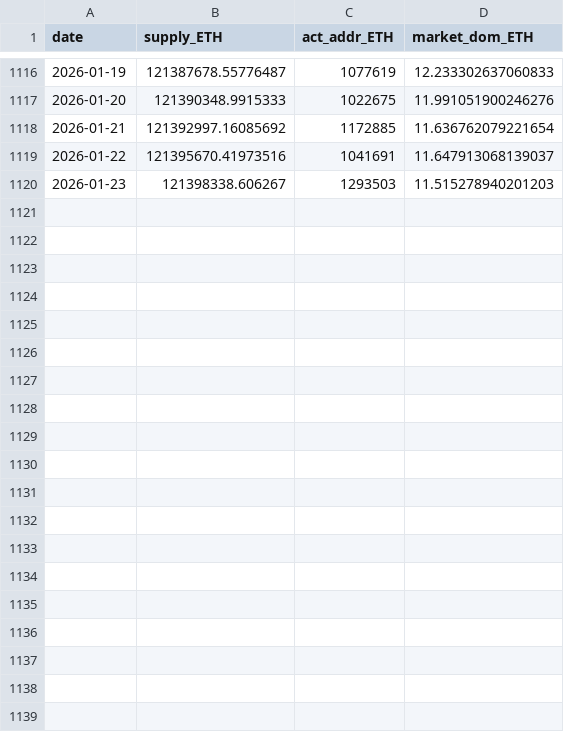
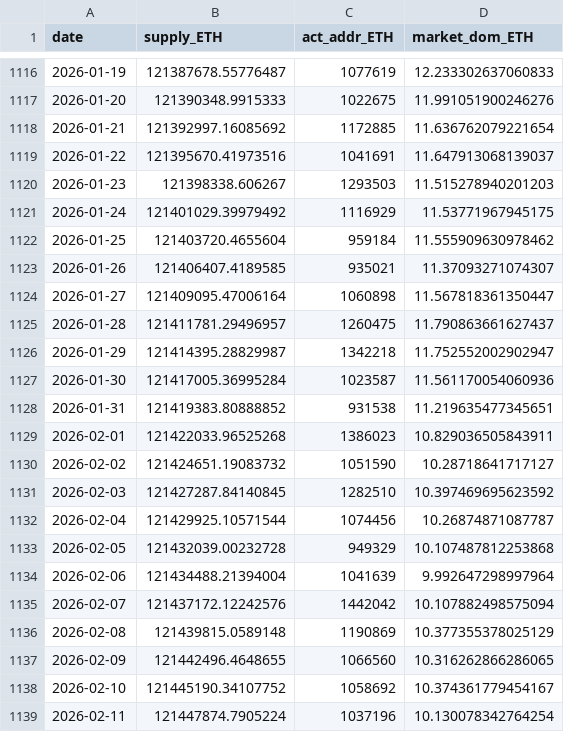
Before and after one commit to jeugregg/ocean_protocol_eth_pred, a CSV file: data/update/df_supply_ETH.csv, drawn as a sheet; only a part is shown, gaps mark what is left out; the diff covers the shown part only.

```diff
--- a/data/update/df_supply_ETH.csv
+++ b/data/update/df_supply_ETH.csv
@@ -1120 +1120,20 @@ date,supply_ETH,act_addr_ETH,market_dom_ETH
 2026-01-23,121398338.606267,1293503,11.515278940201203
+2026-01-24,121401029.39979492,1116929,11.53771967945175
+2026-01-25,121403720.4655604,959184,11.555909630978462
+2026-01-26,121406407.4189585,935021,11.37093271074307
+2026-01-27,121409095.47006164,1060898,11.567818361350447
+2026-01-28,121411781.29496957,1260475,11.790863661627437
+2026-01-29,121414395.28829987,1342218,11.752552002902947
+2026-01-30,121417005.36995284,1023587,11.561170054060936
+2026-01-31,121419383.80888852,931538,11.219635477345651
+2026-02-01,121422033.96525268,1386023,10.829036505843911
+2026-02-02,121424651.19083732,1051590,10.28718641717127
+2026-02-03,121427287.84140845,1282510,10.397469695623592
+2026-02-04,121429925.10571544,1074456,10.26874871087787
+2026-02-05,121432039.00232728,949329,10.107487812253868
+2026-02-06,121434488.21394004,1041639,9.992647298997964
+2026-02-07,121437172.12242576,1442042,10.107882498575094
+2026-02-08,121439815.0589148,1190869,10.377355378025129
+2026-02-09,121442496.4648655,1066560,10.316262866286065
+2026-02-10,121445190.34107752,1058692,10.374361779454167
+2026-02-11,121447874.7905224,1037196,10.130078342764254
```
Also changed, not shown: 12 added rows elsewhere in this file, data/update/df_supply_BTC.csv, 16 other files.
